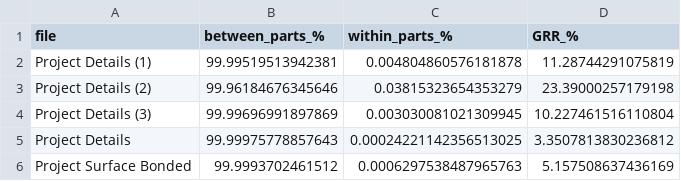
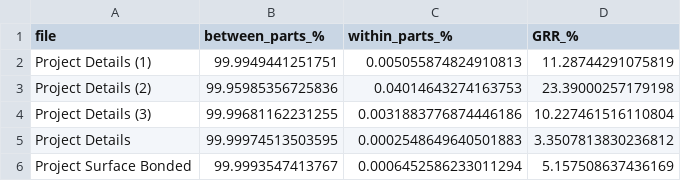
Before and after one commit to amethystani/Statistical-Repeatability, a CSV file: variance_components_table.csv, drawn as a sheet.

```diff
--- a/variance_components_table.csv
+++ b/variance_components_table.csv
@@ -1,6 +1,6 @@
 file,between_parts_%,within_parts_%,GRR_%
-Project Details (1),99.99519513942381,0.004804860576181878,11.28744291075819
-Project Details (2),99.96184676345646,0.03815323654353279,23.39000257179198
-Project Details (3),99.99696991897869,0.003030081021309945,10.227461516110804
-Project Details,99.99975778857643,0.00024221142356513025,3.3507813830236812
-Project Surface Bonded,99.9993702461512,0.0006297538487965763,5.157508637436169
+Project Details (1),99.9949441251751,0.005055874824910813,11.28744291075819
+Project Details (2),99.95985356725836,0.04014643274163753,23.39000257179198
+Project Details (3),99.99681162231255,0.0031883776874446186,10.227461516110804
+Project Details,99.99974513503595,0.0002548649640501883,3.3507813830236812
+Project Surface Bonded,99.9993547413767,0.0006452586233011294,5.157508637436169
```
Also changed, not shown: 10 other files.
